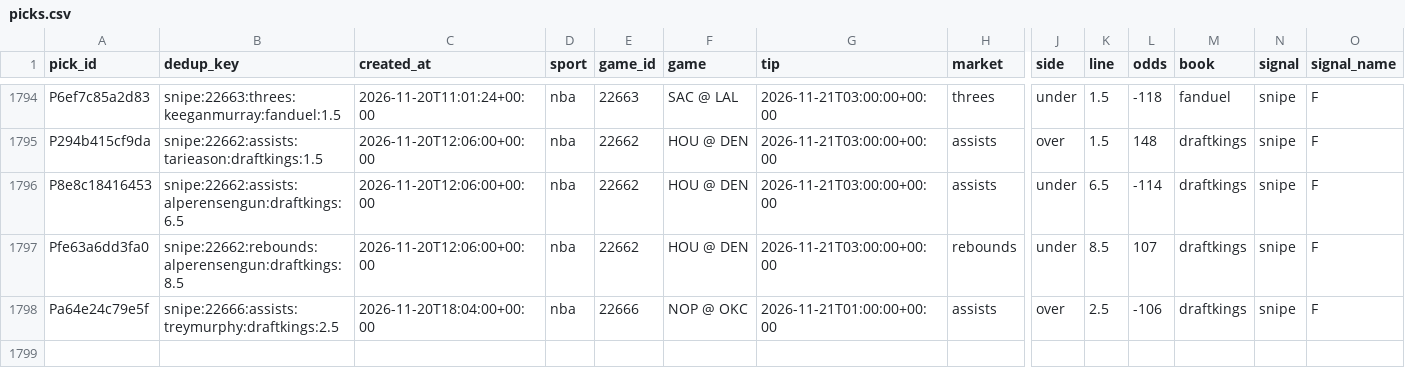
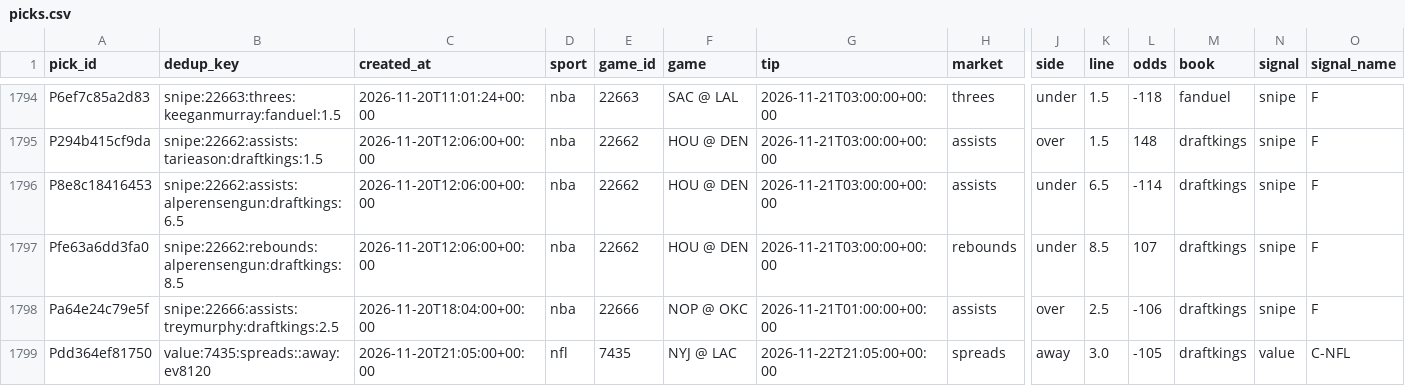
Before and after one commit to PirateKingInc/test-m11, a CSV file: ledger/picks.csv, drawn as a sheet; only a part is shown, gaps mark what is left out; rows hold the shown columns only; the diff names each change by its address in the sheet, - before the commit and + after, or states it on an @@ line.

```diff
--- a/ledger/picks.csv
+++ b/ledger/picks.csv
+row 1799: Pdd364ef81750 | value:7435:spreads::away:ev8120 | 2026-11-20T21:05:00+00:00 | nfl | 7435 | NYJ @ LAC | 2026-11-22T21:05:00+00:00 | spreads | away | 3.0 | -105 | draftkings | value | C-NFL
```
Also changed, not shown: ledger/labels.csv, ledger/news_sources.csv, 1 other file.
